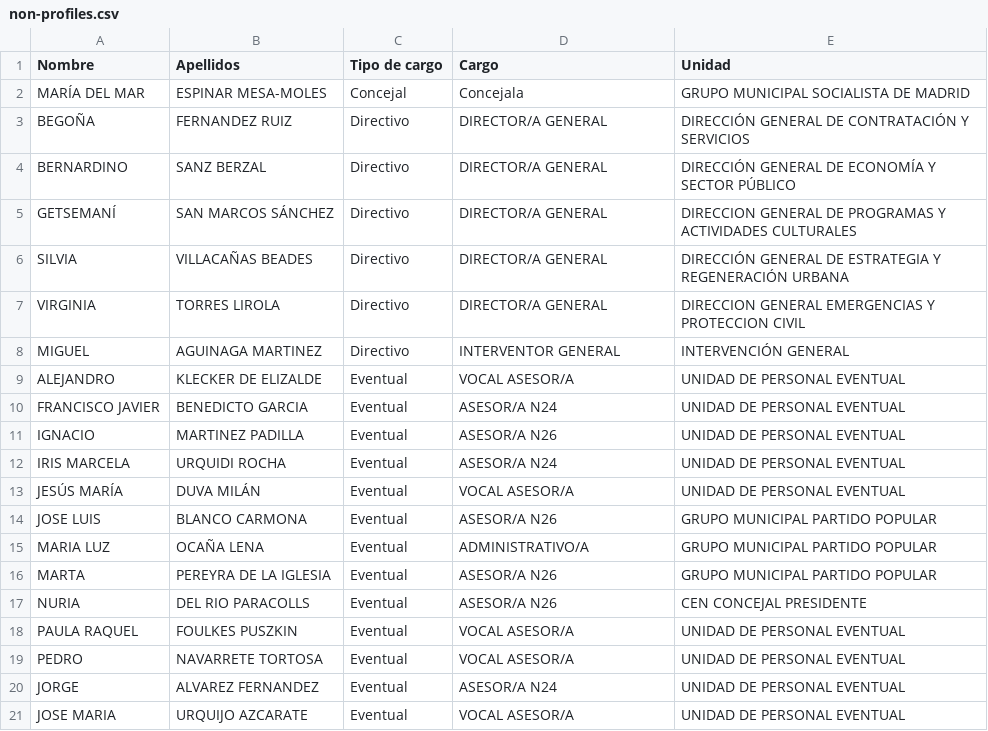
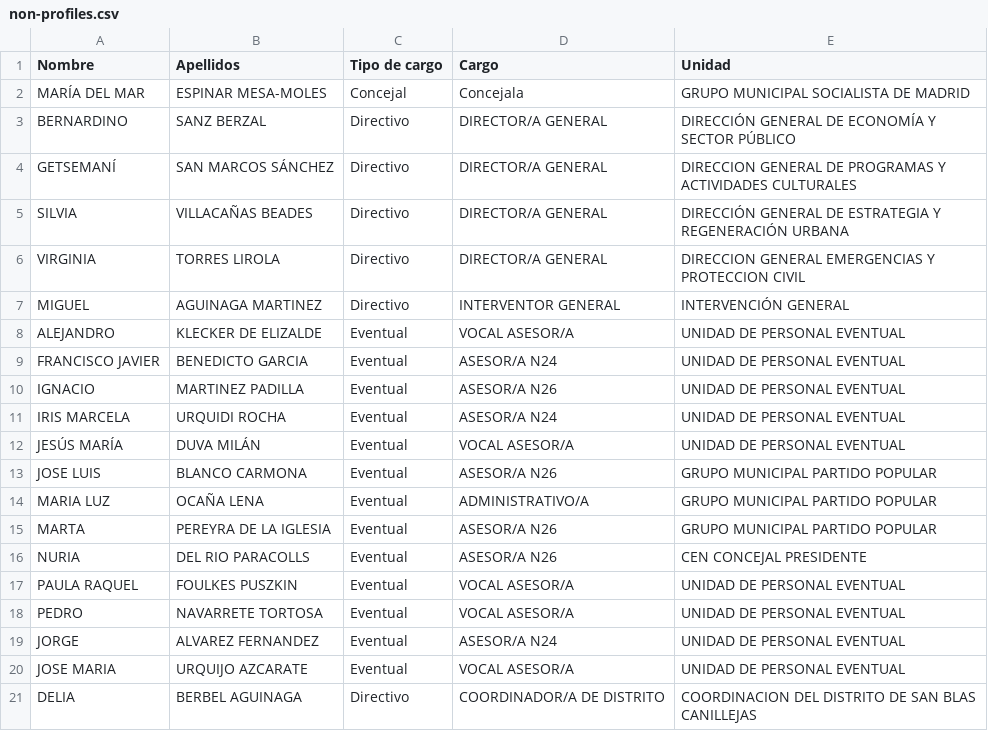
Before and after one commit to wairbut-m2c/transparencia, a CSV file: import-data/non-profiles.csv, drawn as a sheet.

Commit message:
Updates profiles, non-profiles and calendars

```diff
--- a/import-data/non-profiles.csv
+++ b/import-data/non-profiles.csv
@@ -2,3 +2,2 @@ Nombre,Apellidos,Tipo de cargo,Cargo,Unidad
 MARÍA DEL MAR,ESPINAR MESA-MOLES,Concejal,Concejala,GRUPO MUNICIPAL SOCIALISTA DE MADRID
-BEGOÑA,FERNANDEZ RUIZ,Directivo,DIRECTOR/A GENERAL,DIRECCIÓN GENERAL DE CONTRATACIÓN Y SERVICIOS
 BERNARDINO,SANZ BERZAL,Directivo,DIRECTOR/A GENERAL,DIRECCIÓN GENERAL DE ECONOMÍA Y SECTOR PÚBLICO
@@ -21 +20,2 @@ JORGE,ALVAREZ FERNANDEZ,Eventual,ASESOR/A N24,UNIDAD DE PERSONAL EVENTUAL
 JOSE MARIA,URQUIJO AZCARATE,Eventual,VOCAL ASESOR/A,UNIDAD DE PERSONAL EVENTUAL
+DELIA,BERBEL AGUINAGA,Directivo,COORDINADOR/A DE DISTRITO,COORDINACION DEL DISTRITO DE SAN BLAS CANILLEJAS
```
Also changed, not shown: import-data/calendars.csv, import-data/profiles.csv, 1 other file.
